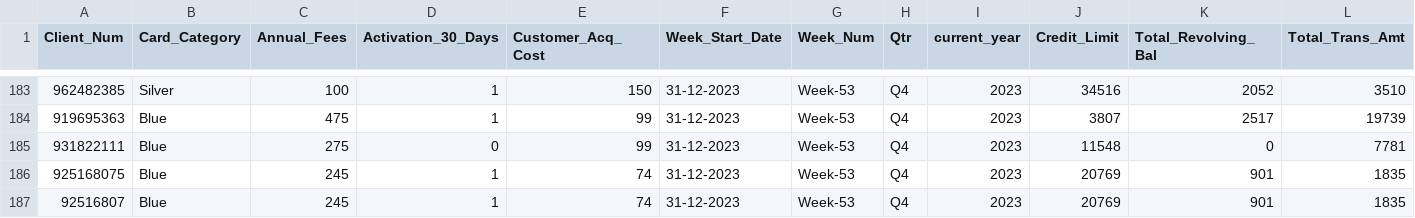
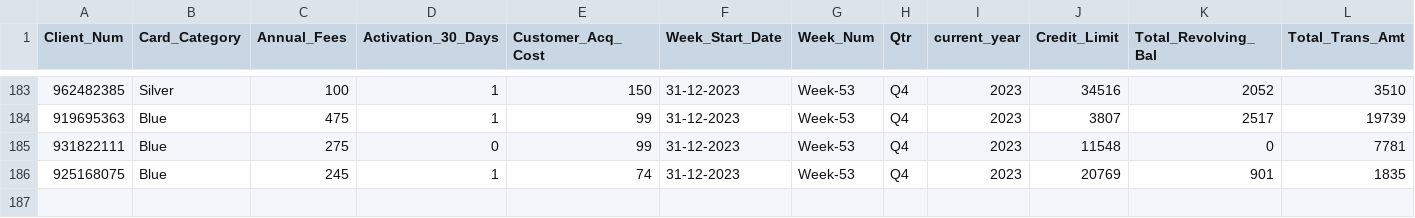
Before and after one commit to Devayanicommit/Credit-Card-Transaction-and-Customer-Analysis, a CSV file: cc_add.csv, drawn as a sheet; only a part is shown, gaps mark what is left out; rows hold the shown columns only; the diff names each change by its address in the sheet, - before the commit and + after, or states it on an @@ line.

Commit message:
Update cc_add.csv

```diff
--- a/cc_add.csv
+++ b/cc_add.csv
-row 187: 92516807 | Blue | 245 | 1 | 74 | 31-12-2023 | Week-53 | Q4 | 2023 | 20769 | 901 | 1835
```
